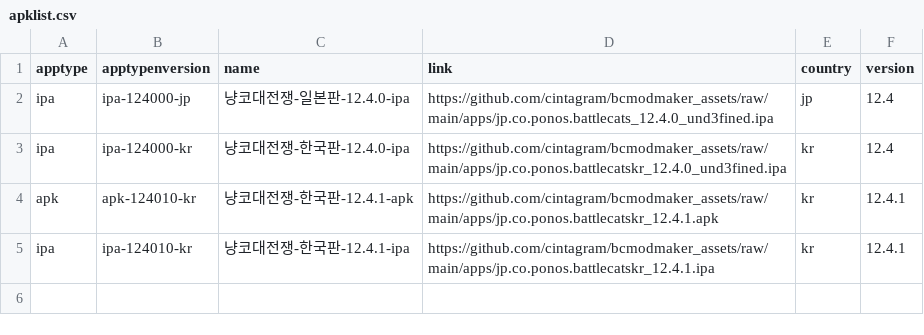
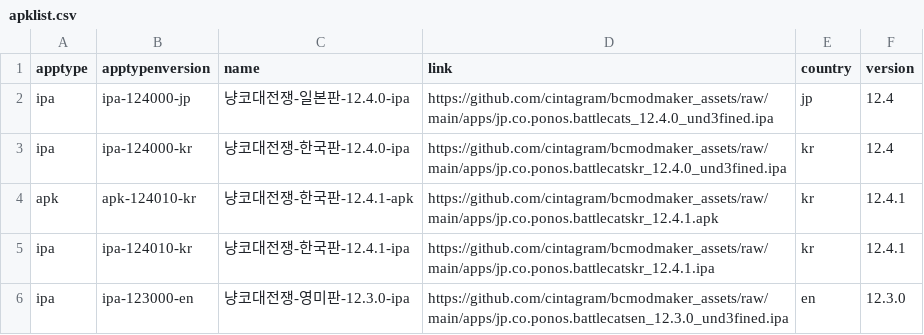
Before and after one commit to cintagram/bcmodmaker_assets, a CSV file: apklist.csv, drawn as a sheet; the diff names each change by its address in the sheet, - before the commit and + after, or states it on an @@ line.

Commit message:
Update apklist.csv

```diff
--- a/apklist.csv
+++ b/apklist.csv
+row 6: ipa | ipa-123000-en | 냥코대전쟁-영미판-12.3.0-ipa | https://github.com/cintagram/bcmodmaker_assets/raw/main/apps/jp.co.ponos.battlecatsen_12.3.0_und3fined.ipa | en | 12.3.0
```
